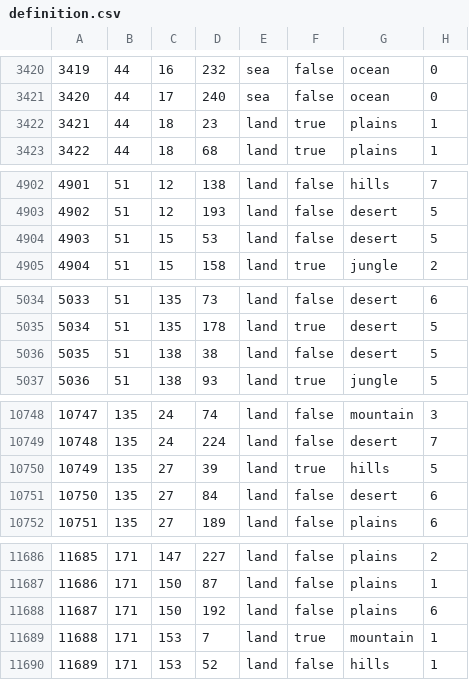
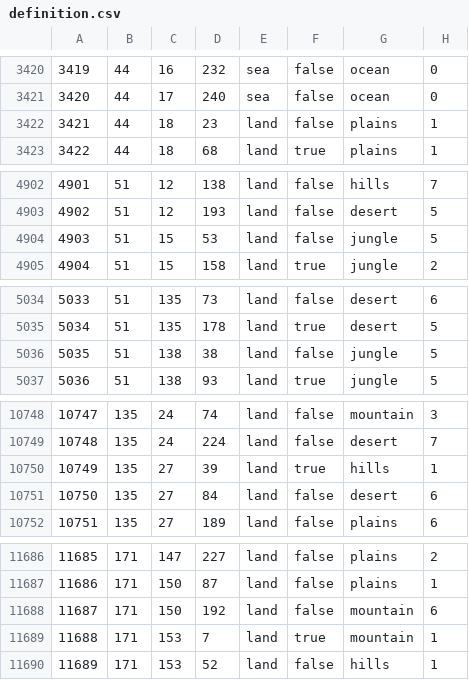
Before and after one commit to SilentEnforcer/tgwr-mod, a CSV file: map/definition.csv, drawn as a sheet; only a part is shown, gaps mark what is left out; the diff covers the shown part only.

```diff
--- a/map/definition.csv
+++ b/map/definition.csv
@@ -3421,3 +3421,3 @@
 3420;44;17;240;sea;false;ocean;0
-3421;44;18;23;land;true;plains;1
+3421;44;18;23;land;false;plains;1
 3422;44;18;68;land;true;plains;1
@@ -4903,3 +4903,3 @@
 4902;51;12;193;land;false;desert;5
-4903;51;15;53;land;false;desert;5
+4903;51;15;53;land;false;jungle;5
 4904;51;15;158;land;true;jungle;2
@@ -5035,3 +5035,3 @@
 5034;51;135;178;land;true;desert;5
-5035;51;138;38;land;false;desert;5
+5035;51;138;38;land;false;jungle;5
 5036;51;138;93;land;true;jungle;5
@@ -10749,3 +10749,3 @@
 10748;135;24;224;land;false;desert;7
-10749;135;27;39;land;true;hills;5
+10749;135;27;39;land;true;hills;1
 10750;135;27;84;land;false;desert;6
@@ -11687,3 +11687,3 @@
 11686;171;150;87;land;false;plains;1
-11687;171;150;192;land;false;plains;6
+11687;171;150;192;land;false;mountain;6
 11688;171;153;7;land;true;mountain;1
```
Also changed, not shown: 12 edited cells elsewhere in this file, 31 other files.
